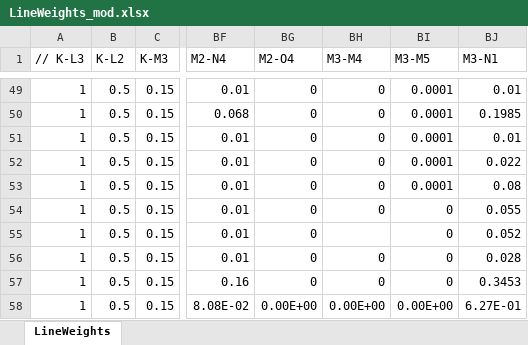
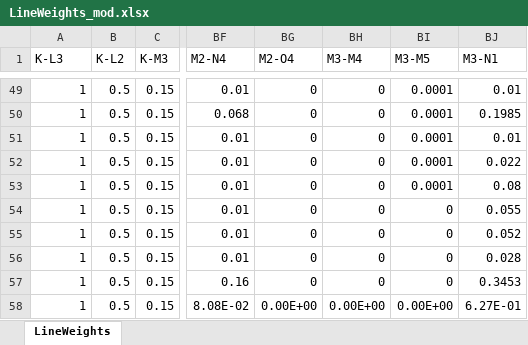
Before and after one commit to CederGroupHub/AutoEMXSp, an Excel workbook: autoemx/data/Xray_lines/LineWeights_mod.xlsx, sheet LineWeights, drawn as a sheet; only a part is shown, gaps mark what is left out; values as stored, in another font and other column widths than the file's, no borders; the diff names each change by its address in the sheet, - before the commit and + after, or states it on an @@ line.

```diff
--- a/autoemx/data/Xray_lines/LineWeights_mod.xlsx (sheet LineWeights)
+++ b/autoemx/data/Xray_lines/LineWeights_mod.xlsx (sheet LineWeights)
-A1: // K-L3
+A1: K-L3
-BH55 (M3-M4): (empty)
+BH55 (M3-M4): 0
```
Also changed, not shown: 4 other files.
